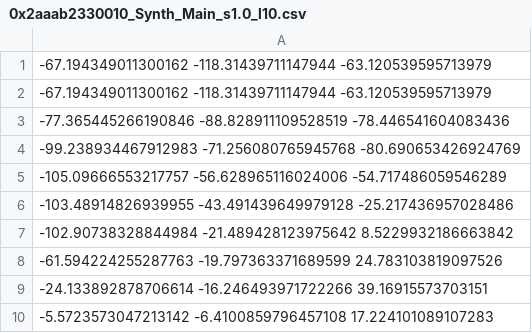
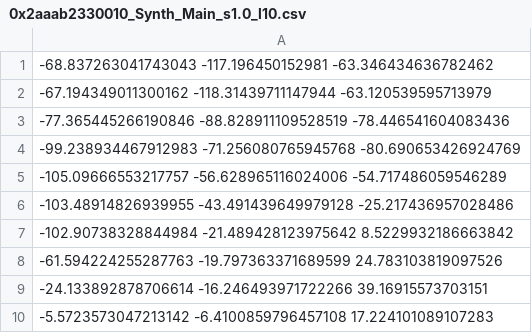
Before and after one commit to joy13975/elfin-old, a CSV file: bm/l10/iv57/0x2aaab2330010_Synth_Main_s1.0_l10.csv, drawn as a sheet.

```diff
--- a/bm/l10/iv57/0x2aaab2330010_Synth_Main_s1.0_l10.csv
+++ b/bm/l10/iv57/0x2aaab2330010_Synth_Main_s1.0_l10.csv
@@ -1,2 +1,2 @@
--67.194349011300162 -118.31439711147944 -63.120539595713979
+-68.837263041743043 -117.196450152981 -63.346434636782462
 -67.194349011300162 -118.31439711147944 -63.120539595713979
```
Also changed, not shown: bm/l10/1696/0x2aaab2330010_Synth_Main_s1.0_l10.csv, bm/l10/hfw4/0x2aaab2330010_Synth_Main_s1.0_l10.csv, 5 other files.
